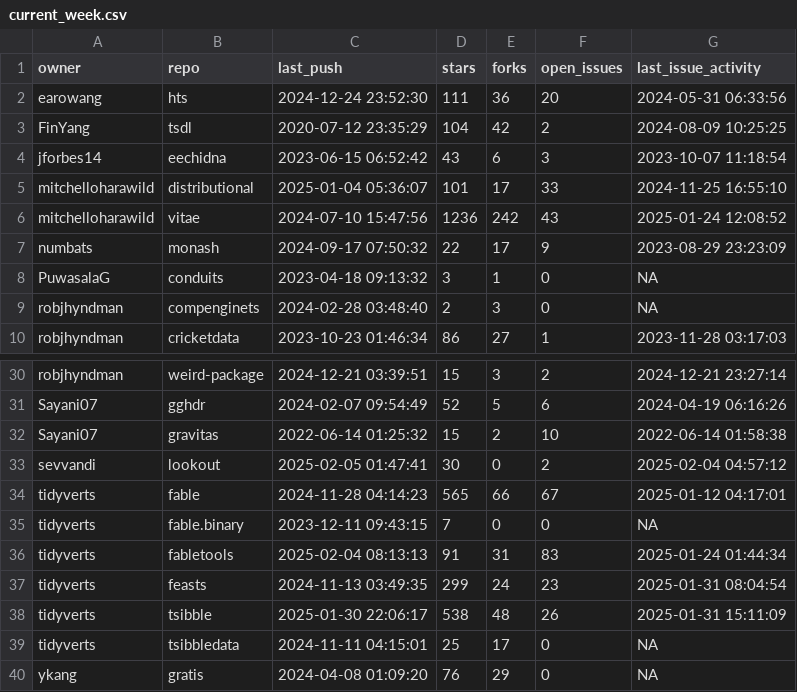
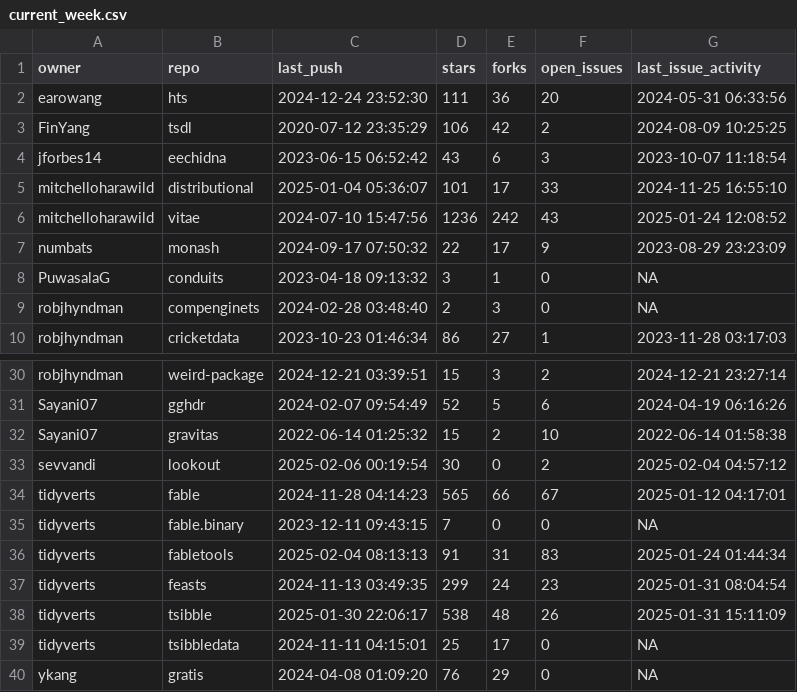
Before and after one commit to robjhyndman/gh-dashboard, a CSV file: current_week.csv, drawn as a sheet; only a part is shown, gaps mark what is left out.

```diff
--- a/current_week.csv
+++ b/current_week.csv
@@ -2,3 +2,3 @@
 "earowang","hts",2024-12-24 23:52:30,111,36,20,2024-05-31 06:33:56
-"FinYang","tsdl",2020-07-12 23:35:29,104,42,2,2024-08-09 10:25:25
+"FinYang","tsdl",2020-07-12 23:35:29,106,42,2,2024-08-09 10:25:25
 "jforbes14","eechidna",2023-06-15 06:52:42,43,6,3,2023-10-07 11:18:54
@@ -32,3 +32,3 @@
 "Sayani07","gravitas",2022-06-14 01:25:32,15,2,10,2022-06-14 01:58:38
-"sevvandi","lookout",2025-02-05 01:47:41,30,0,2,2025-02-04 04:57:12
+"sevvandi","lookout",2025-02-06 00:19:54,30,0,2,2025-02-04 04:57:12
 "tidyverts","fable",2024-11-28 04:14:23,565,66,67,2025-01-12 04:17:01
```
